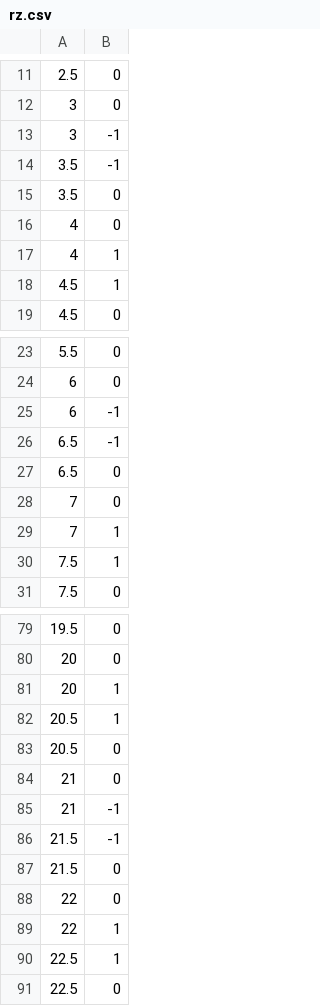
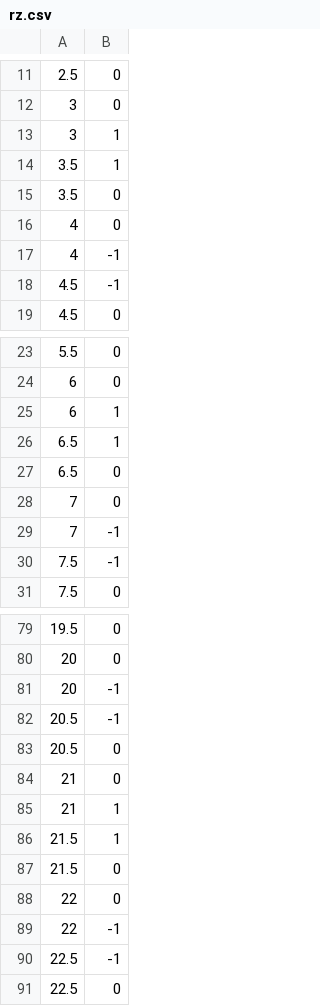
Before and after one commit to coppi3/lab_1, a CSV file: out/rz.csv, drawn as a sheet; only a part is shown, gaps mark what is left out; the diff covers the shown part only.

```diff
--- a/out/rz.csv
+++ b/out/rz.csv
@@ -12,8 +12,8 @@
 3;0
-3;-1
-3.5;-1
+3;1
+3.5;1
 3.5;0
 4;0
-4;1
-4.5;1
+4;-1
+4.5;-1
 4.5;0
@@ -24,8 +24,8 @@
 6;0
-6;-1
-6.5;-1
+6;1
+6.5;1
 6.5;0
 7;0
-7;1
-7.5;1
+7;-1
+7.5;-1
 7.5;0
@@ -80,12 +80,12 @@
 20;0
-20;1
-20.5;1
+20;-1
+20.5;-1
 20.5;0
 21;0
-21;-1
-21.5;-1
+21;1
+21.5;1
 21.5;0
 22;0
-22;1
-22.5;1
+22;-1
+22.5;-1
 22.5;0
```
Also changed, not shown: 12 edited cells elsewhere in this file, out/mlt3.csv, out/nrz.csv, 5 other files.
